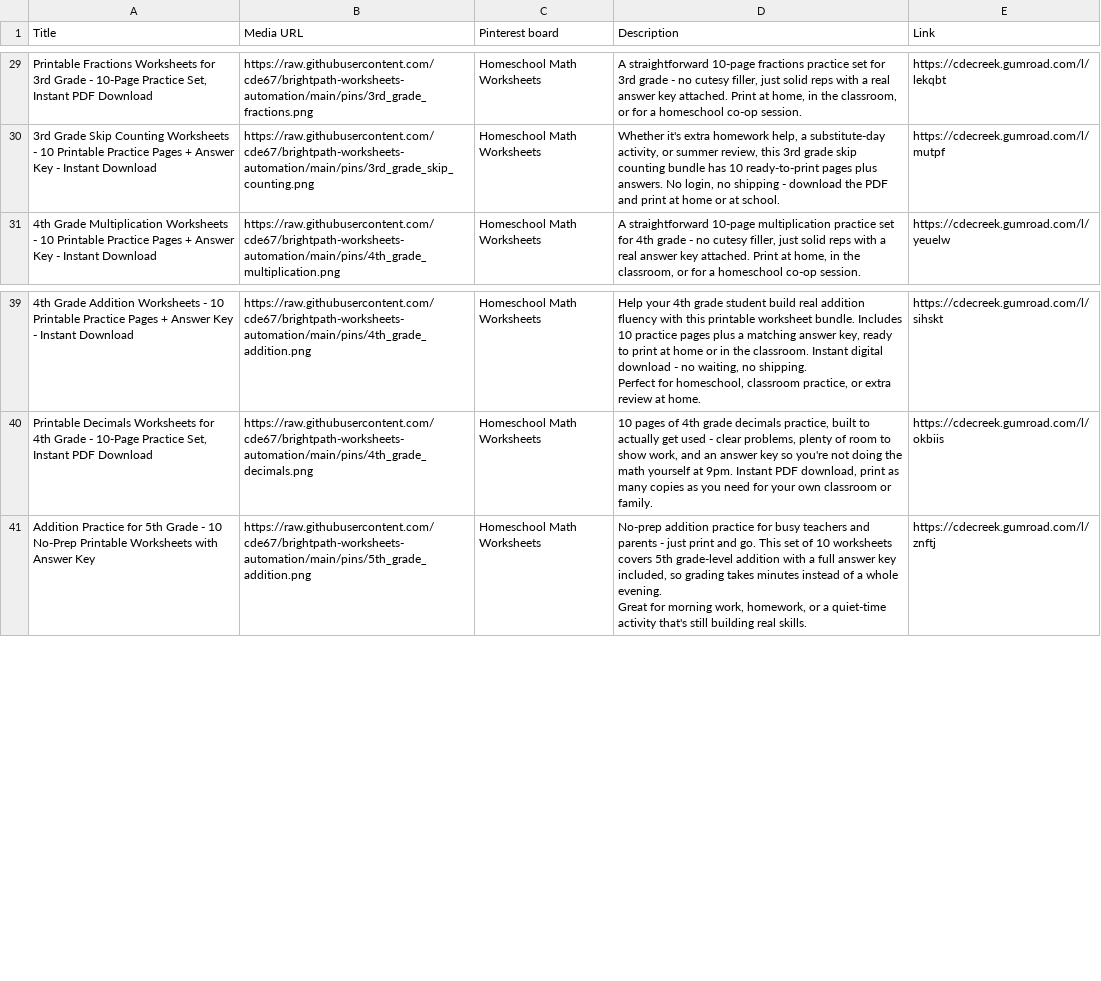
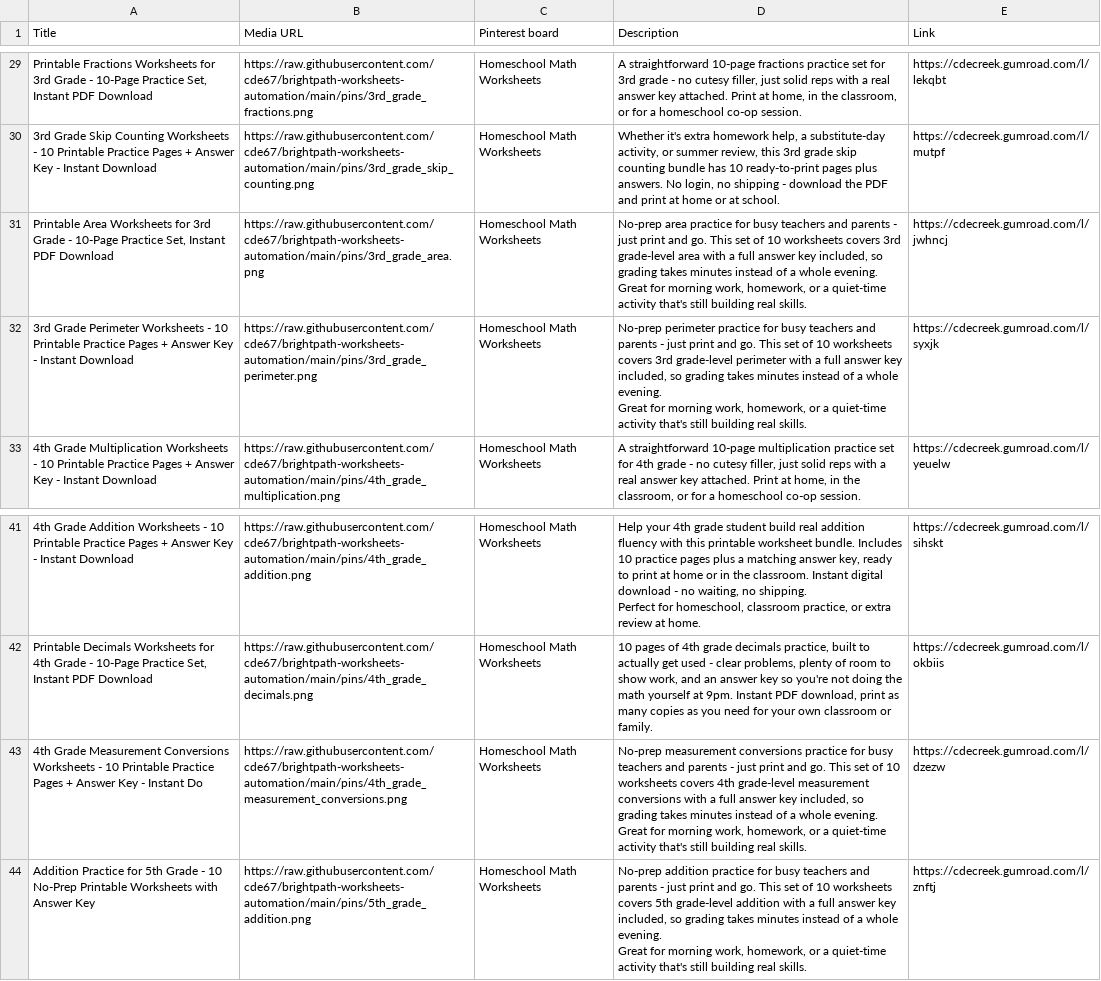
Before and after one commit to cde67/brightpath-worksheets-automation, a CSV file: pinterest_bulk_pins.csv, drawn as a sheet; only a part is shown, gaps mark what is left out; ↵ is a line break in a cell; the diff names each change by its address in the sheet, - before the commit and + after, or states it on an @@ line.

Commit message:
Automated cycle: new pin/thumbnail images + Pinterest CSV

```diff
--- a/pinterest_bulk_pins.csv
+++ b/pinterest_bulk_pins.csv
+row 31: Printable Area Worksheets for 3rd Grade - 10-Page Practice Set, Instant PDF Download | https://raw.githubusercontent.com/cde67/brightpath-worksheets-automation/main/pins/3rd_grade_area.png | Homeschool Math Worksheets | No-prep area practice for busy teachers and parents - just print and go. This set of 10 worksheets covers 3rd grade-level area with a full answer key included, so grading takes minutes instead of a whole evening. ↵ Great for morning work, homework, or a quiet-time activity that's still building real skills. | https://cdecreek.gumroad.com/l/jwhncj
+row 32: 3rd Grade Perimeter Worksheets - 10 Printable Practice Pages + Answer Key - Instant Download | https://raw.githubusercontent.com/cde67/brightpath-worksheets-automation/main/pins/3rd_grade_perimeter.png | Homeschool Math Worksheets | No-prep perimeter practice for busy teachers and parents - just print and go. This set of 10 worksheets covers 3rd grade-level perimeter with a full answer key included, so grading takes minutes instead of a whole evening. ↵ Great for morning work, homework, or a quiet-time activity that's still building real skills. | https://cdecreek.gumroad.com/l/syxjk
+row 43: 4th Grade Measurement Conversions Worksheets - 10 Printable Practice Pages + Answer Key - Instant Do | https://raw.githubusercontent.com/cde67/brightpath-worksheets-automation/main/pins/4th_grade_measurement_conversions.png | Homeschool Math Worksheets | No-prep measurement conversions practice for busy teachers and parents - just print and go. This set of 10 worksheets covers 4th grade-level measurement conversions with a full answer key included, so grading takes minutes instead of a whole evening. ↵ Great for morning work, homework, or a quiet-time activity that's still building real skills. | https://cdecreek.gumroad.com/l/dzezw
```
Also changed, not shown: 1 other file.
